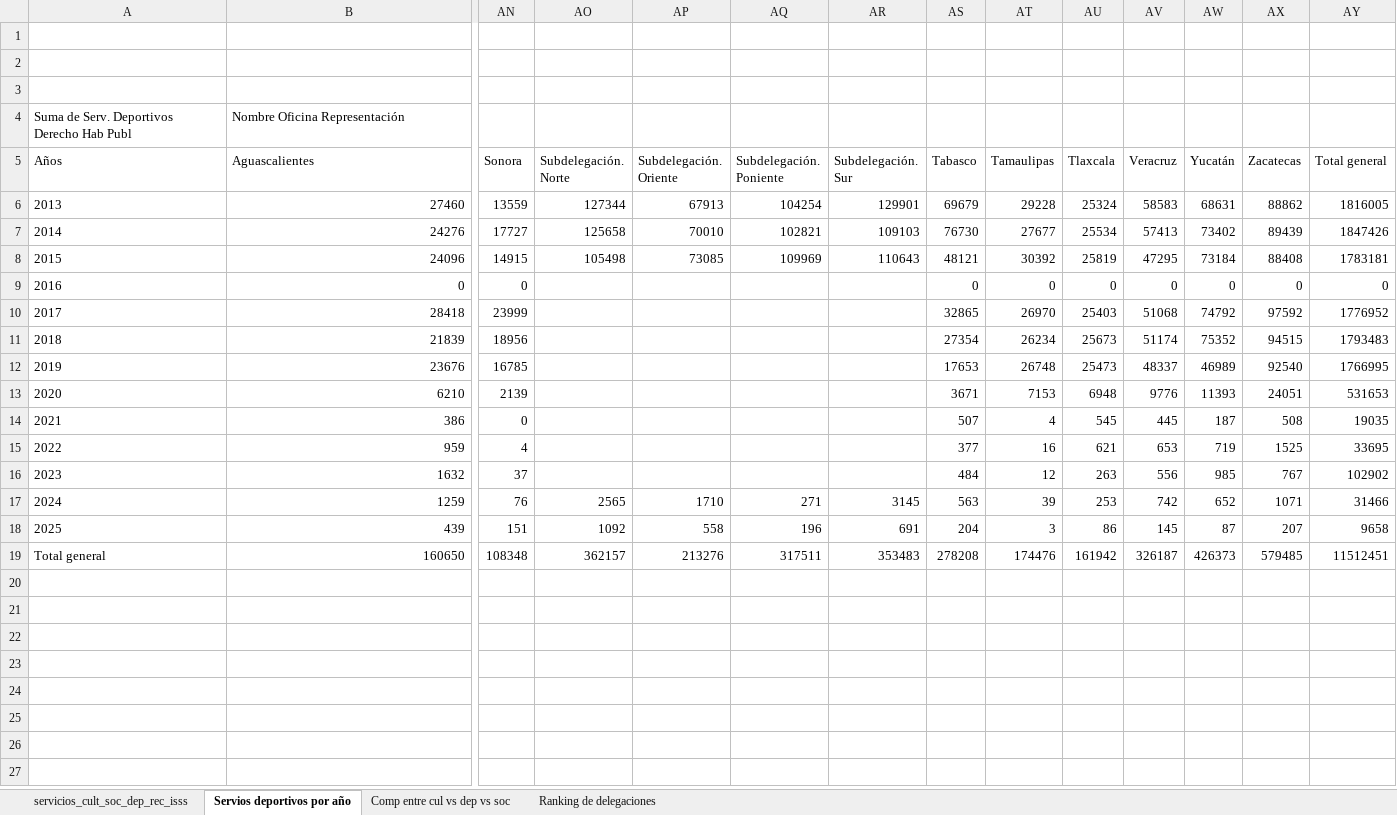
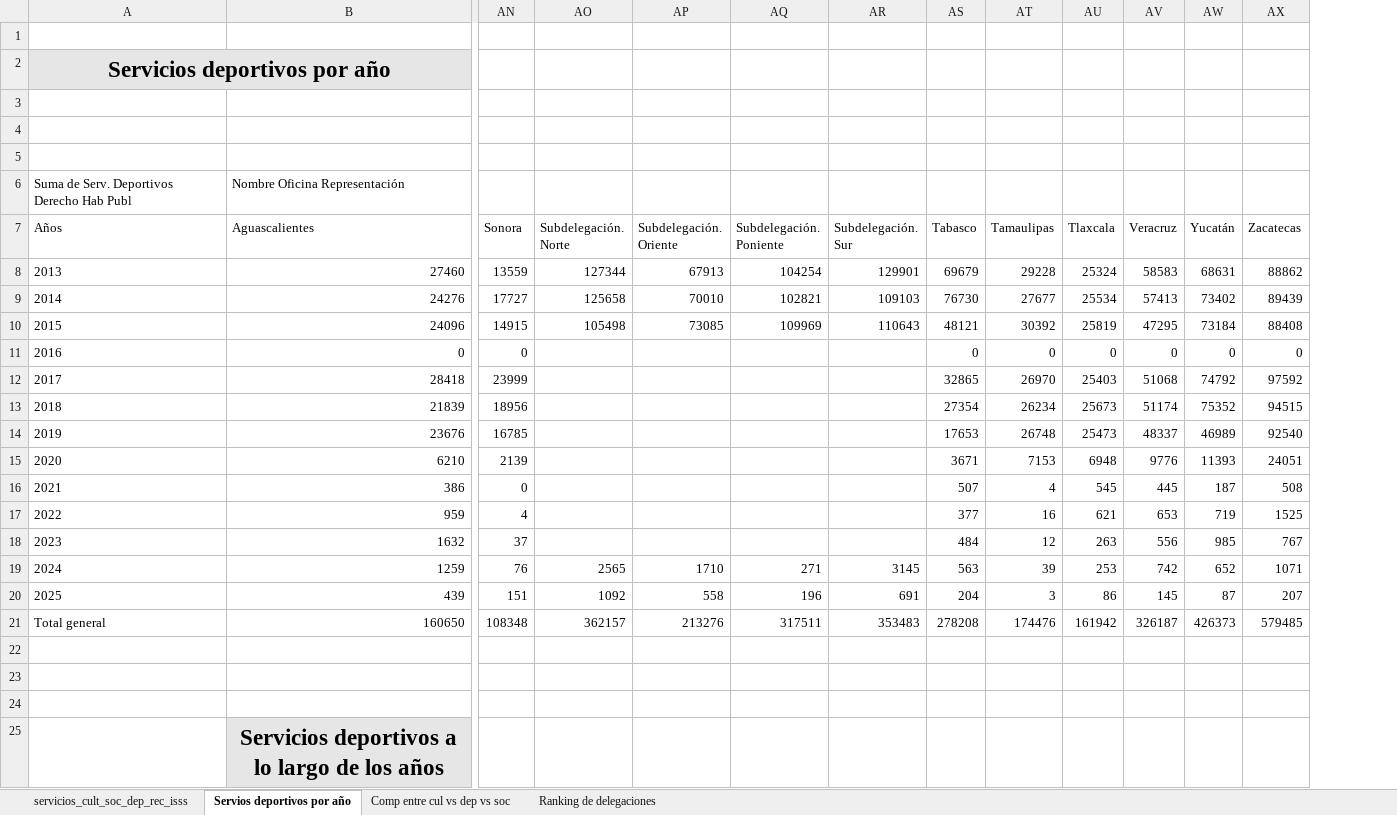
Before and after one commit to SaitoM17/servicios_cul_soci_depor_recre, an Excel workbook: data/processed/servicios_cult_soc_dep_rec_issste2025.xlsx, sheet Servios deportivos por año, drawn as a sheet; only a part is shown, gaps mark what is left out; values as stored, in another font and other column widths than the file's, no borders; charts and pictures not drawn; removed rows and columns are numbered as before the commit, all else as after; rows hold the shown columns only; the diff names each change by its address in the sheet, - before the commit and + after, or states it on an @@ line.

Commit message:
fat: Edición de gráficos y presentación de para ejecutivos

```diff
--- a/data/processed/servicios_cult_soc_dep_rec_issste2025.xlsx (sheet Servios deportivos por año)
+++ b/data/processed/servicios_cult_soc_dep_rec_issste2025.xlsx (sheet Servios deportivos por año)
-column AY (Total general), rows 6-19: 1816005 | 1847426 | 1783181 | 0 | 1776952 | 1793483 | 1766995 | 531653 | 19035 | 33695 | 102902 | 31466 | 9658 | 11512451
+row 1: (empty)
+row 2: Servicios deportivos por año
+row 22: (empty)
+row 23: (empty)
+row 24: (empty)
+row 25:  | Servicios deportivos a lo largo de los años
```
Also changed, not shown: sheet Comp entre cul vs dep vs soc, sheet Ranking de delegaciones, charts or pictures.
